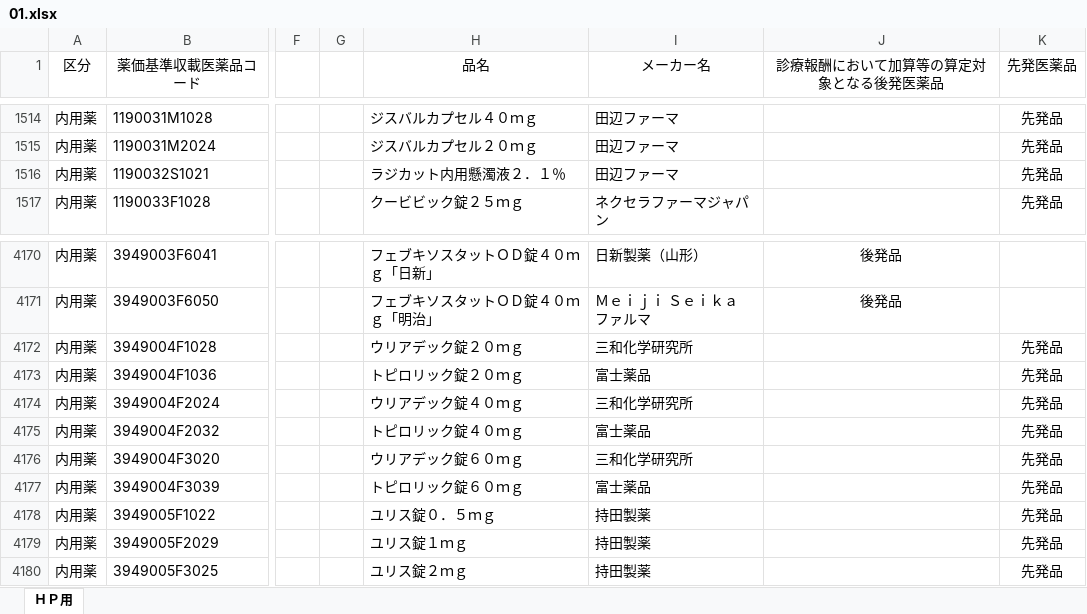
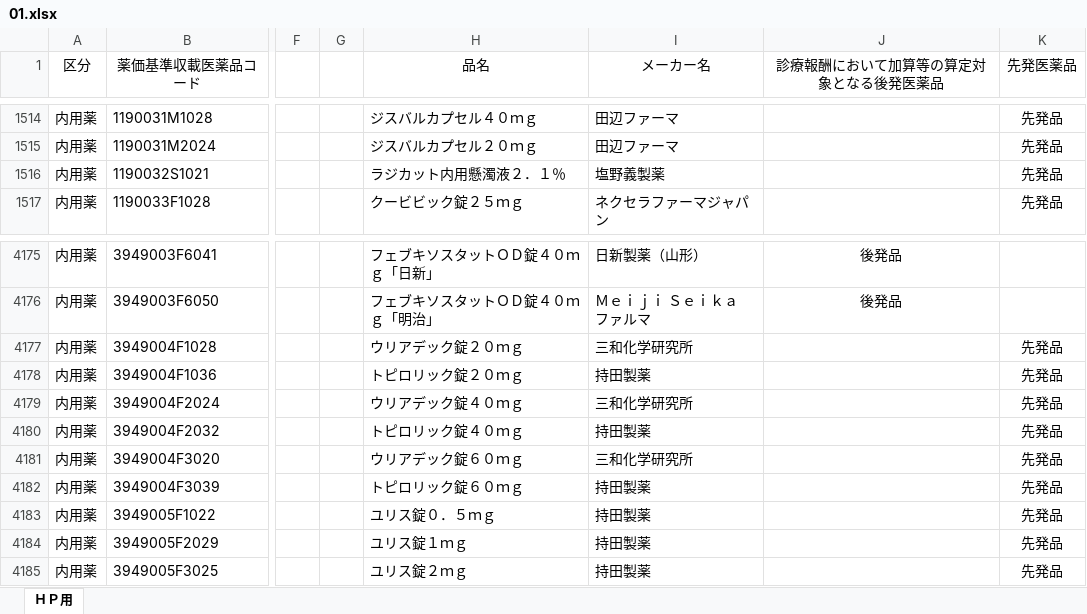
Before and after one commit to shouri0708-coder/senpatsu-kouhatsu, an Excel workbook: data/01.xlsx, sheet ＨＰ用, drawn as a sheet; only a part is shown, gaps mark what is left out; values as stored, in another font and other column widths than the file's, no borders; addresses are those after the commit; the diff covers the shown part only; the diff names each change by its address in the sheet, - before the commit and + after, or states it on an @@ line.

```diff
--- a/data/01.xlsx (sheet ＨＰ用)
+++ b/data/01.xlsx (sheet ＨＰ用)
-I1516 (メーカー名): 田辺ファーマ
+I1516 (メーカー名): 塩野義製薬
-I4178 (メーカー名): 富士薬品
+I4178 (メーカー名): 持田製薬
-I4180 (メーカー名): 富士薬品
+I4180 (メーカー名): 持田製薬
-I4182 (メーカー名): 富士薬品
+I4182 (メーカー名): 持田製薬
```
Also changed, not shown: 9 added rows elsewhere in this sheet, data/02.xlsx, data/03.xlsx, 4 other files.
